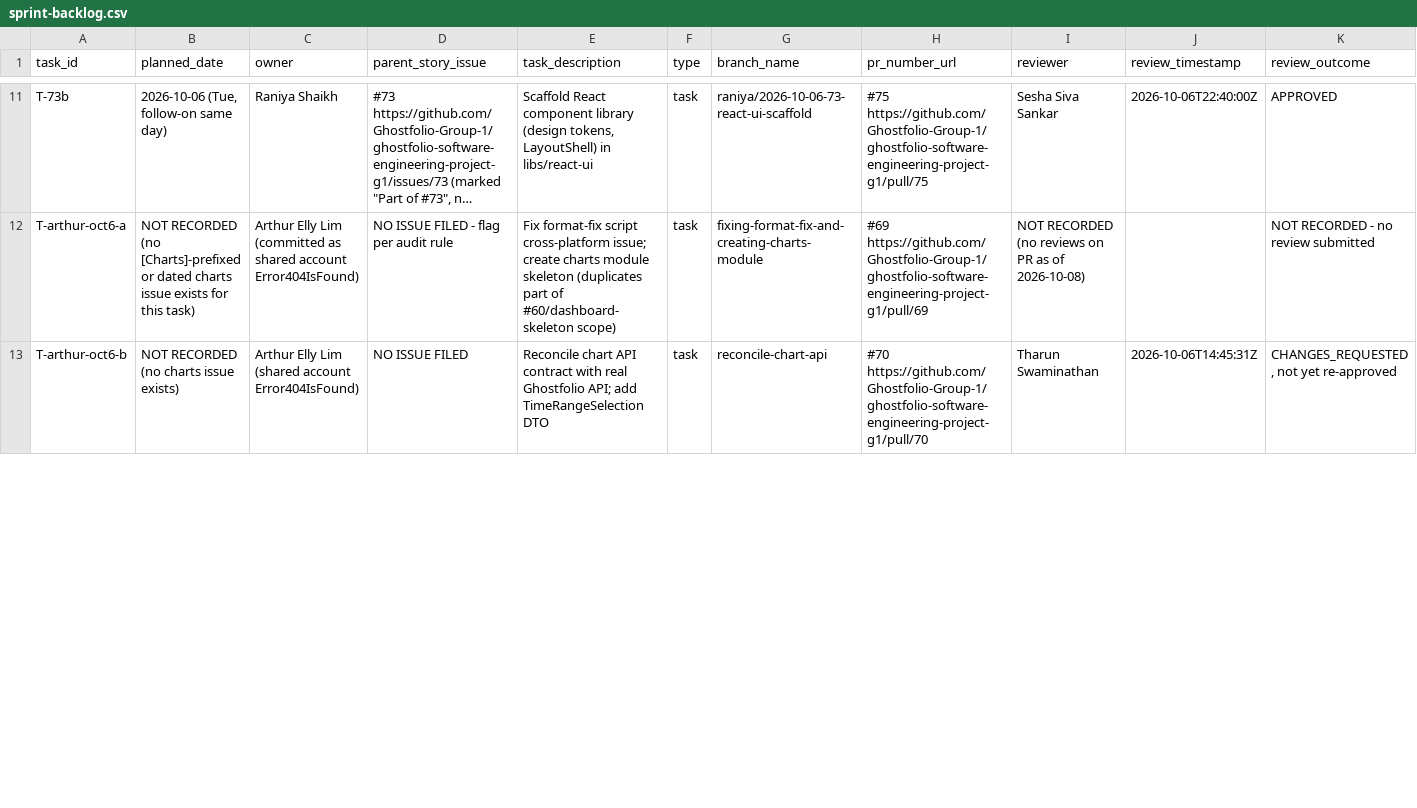
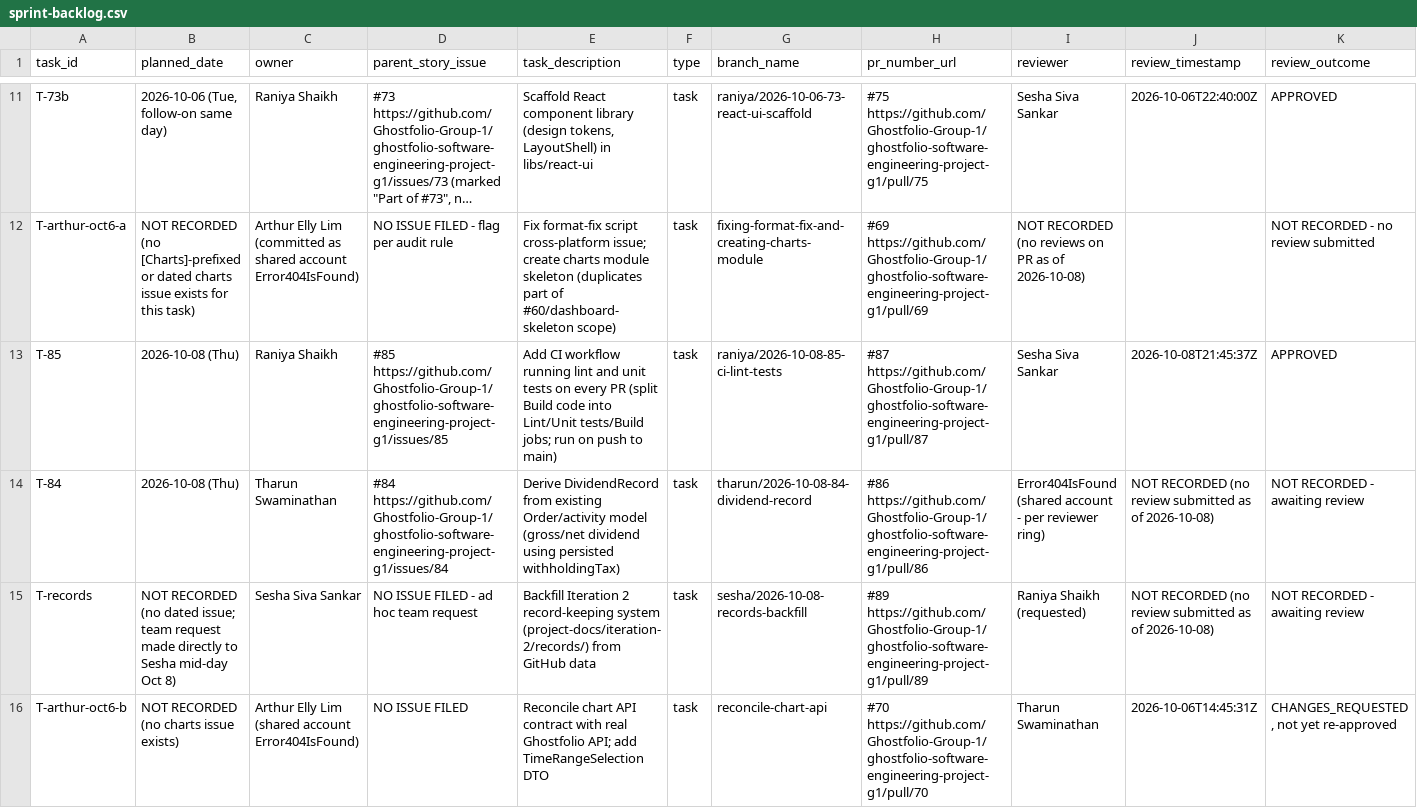
Before and after one commit to Ghostfolio-Group-1/ghostfolio-software-engineering-project-g1, a CSV file: project-docs/iteration-2/records/sprint-backlog.csv, drawn as a sheet; only a part is shown, gaps mark what is left out; long unchanged cells end in …; rows hold the shown columns only; the diff covers the shown part only; the diff names each change by its address in the sheet, - before the commit and + after, or states it on an @@ line.

Commit message:
docs(records): close out Oct 8 end-of-day updates from everyone
Updates project-docs/iteration-2/records/ to reflect the rest of today's
activity after the initial backfill (which ran mid-day): PR #77, #82, #87,
and #88 all merged; PR #86 (Tharun, #84 dividend record) and #85 (Raniya,
CI split, now merged as #87) accounted for; PR #83 (Arthur) merged with
the same unlinked-issue pattern flagged in gaps.md item 4.

- sprint-backlog.csv: T-32/T-33/T-81/T-arthur-oct8 updated to their final
  merged state; added T-85, T-84, T-records rows
- github-audit.csv: filled in the four Oct 8 per-member rows (were all
  zeroed out from the mid-day backfill query); updated milestone/issue-
  status summary rows (12 closed issues now vs 8 at mid-day)
- product-backlog.csv: #32/#33/#81 marked done; added #84/#85 rows
- test-log.csv: added PR #88's integration tests and PR #86's 7 unit
  tests; resolved the "151/152 passing" row now that PR #82 merged
- gaps.md: item 8 resolved (151/152 claim); item 4 reconfirmed still open
  (PR #83 repeated the pattern); item 22 added (PR #86 awaiting review)
- deviations.md: added D-8, the PR #77/#88 stacked-branch update cycle
  triggered by PR #87 landing mid-flight, including a self-reported
  mistake (an early attempt accidentally mixed PR #88's commit into
  PR #77's branch; caught and reset before pushing)

```diff
--- a/project-docs/iteration-2/records/sprint-backlog.csv
+++ b/project-docs/iteration-2/records/sprint-backlog.csv
+row 13: T-85 | 2026-10-08 (Thu) | Raniya Shaikh | #85 https://github.com/Ghostfolio-Group-1/ghostfolio-software-engineering-project-g1/issues/85 | Add CI workflow running lint and unit tests on every PR (split Build code into Lint/Unit tests/Build jobs; run on push to main) | task | raniya/2026-10-08-85-ci-lint-tests | #87 https://github.com/Ghostfolio-Group-1/ghostfolio-software-engineering-project-g1/pull/87 | Sesha Siva Sankar | 2026-10-08T21:45:37Z | APPROVED
+row 14: T-84 | 2026-10-08 (Thu) | Tharun Swaminathan | #84 https://github.com/Ghostfolio-Group-1/ghostfolio-software-engineering-project-g1/issues/84 | Derive DividendRecord from existing Order/activity model (gross/net dividend using persisted withholdingTax) | task | tharun/2026-10-08-84-dividend-record | #86 https://github.com/Ghostfolio-Group-1/ghostfolio-software-engineering-project-g1/pull/86 | Error404IsFound (shared account - per reviewer ring) | NOT RECORDED (no review submitted as of 2026-10-08) | NOT RECORDED - awaiting review
+row 15: T-records | NOT RECORDED (no dated issue; team request made directly to Sesha mid-day Oct 8) | Sesha Siva Sankar | NO ISSUE FILED - ad hoc team request | Backfill Iteration 2 record-keeping system (project-docs/iteration-2/records/) from GitHub data | task | sesha/2026-10-08-records-backfill | #89 https://github.com/Ghostfolio-Group-1/ghostfolio-software-engineering-project-g1/pull/89 | Raniya Shaikh (requested) | NOT RECORDED (no review submitted as of 2026-10-08) | NOT RECORDED - awaiting review
```
Also changed, not shown: 34 edited cells elsewhere in this file, project-docs/iteration-2/records/github-audit.csv, project-docs/iteration-2/records/product-backlog.csv, 3 other files.
